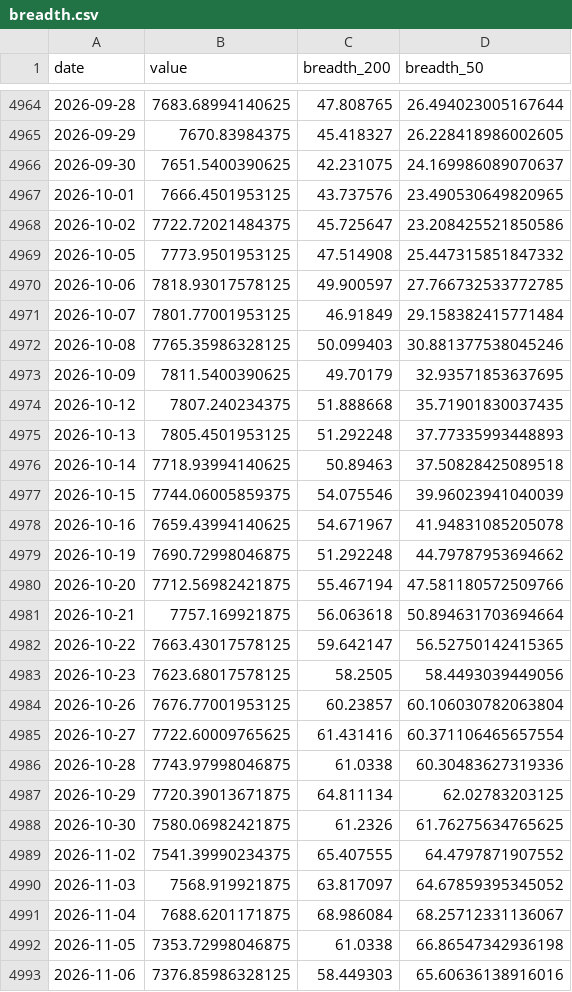
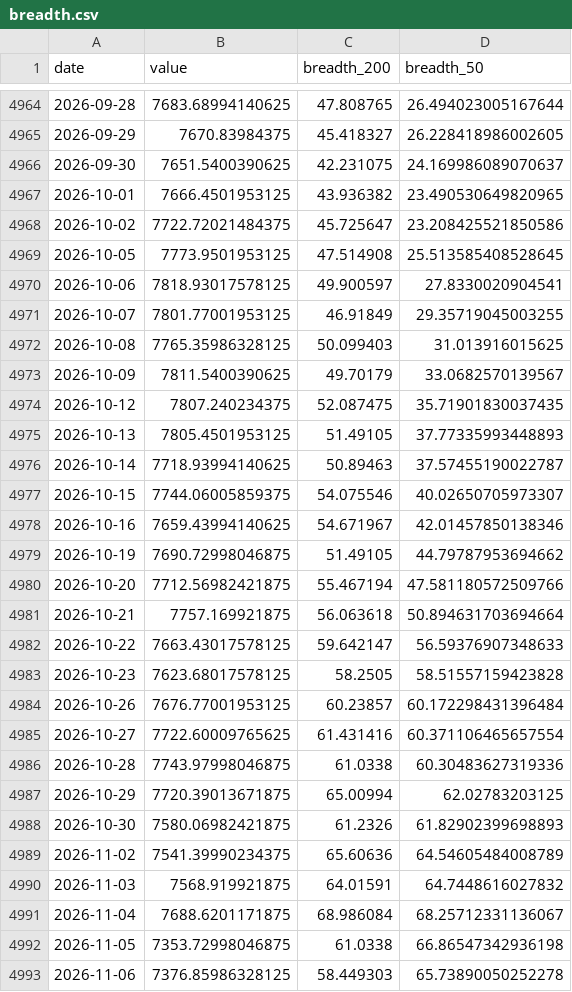
Before and after one commit to BamHIHedgeFundCEO/bamhi-web-2.0, a CSV file: data/breadth.csv, drawn as a sheet; only a part is shown, gaps mark what is left out; the diff covers the shown part only.

```diff
--- a/data/breadth.csv
+++ b/data/breadth.csv
@@ -4966,28 +4966,28 @@ date,value,breadth_200,breadth_50
 2026-09-30,7651.5400390625,42.231075,24.169986089070637
-2026-10-01,7666.4501953125,43.737576,23.490530649820965
+2026-10-01,7666.4501953125,43.936382,23.490530649820965
 2026-10-02,7722.72021484375,45.725647,23.208425521850586
-2026-10-05,7773.9501953125,47.514908,25.447315851847332
-2026-10-06,7818.93017578125,49.900597,27.766732533772785
-2026-10-07,7801.77001953125,46.91849,29.158382415771484
-2026-10-08,7765.35986328125,50.099403,30.881377538045246
-2026-10-09,7811.5400390625,49.70179,32.93571853637695
-2026-10-12,7807.240234375,51.888668,35.71901830037435
-2026-10-13,7805.4501953125,51.292248,37.77335993448893
-2026-10-14,7718.93994140625,50.89463,37.50828425089518
-2026-10-15,7744.06005859375,54.075546,39.96023941040039
-2026-10-16,7659.43994140625,54.671967,41.94831085205078
-2026-10-19,7690.72998046875,51.292248,44.79787953694662
+2026-10-05,7773.9501953125,47.514908,25.513585408528645
+2026-10-06,7818.93017578125,49.900597,27.8330020904541
+2026-10-07,7801.77001953125,46.91849,29.35719045003255
+2026-10-08,7765.35986328125,50.099403,31.013916015625
+2026-10-09,7811.5400390625,49.70179,33.0682570139567
+2026-10-12,7807.240234375,52.087475,35.71901830037435
+2026-10-13,7805.4501953125,51.49105,37.77335993448893
+2026-10-14,7718.93994140625,50.89463,37.57455190022787
+2026-10-15,7744.06005859375,54.075546,40.02650705973307
+2026-10-16,7659.43994140625,54.671967,42.01457850138346
+2026-10-19,7690.72998046875,51.49105,44.79787953694662
 2026-10-20,7712.56982421875,55.467194,47.581180572509766
 2026-10-21,7757.169921875,56.063618,50.894631703694664
-2026-10-22,7663.43017578125,59.642147,56.52750142415365
-2026-10-23,7623.68017578125,58.2505,58.4493039449056
-2026-10-26,7676.77001953125,60.23857,60.106030782063804
+2026-10-22,7663.43017578125,59.642147,56.59376907348633
+2026-10-23,7623.68017578125,58.2505,58.51557159423828
+2026-10-26,7676.77001953125,60.23857,60.172298431396484
 2026-10-27,7722.60009765625,61.431416,60.371106465657554
 2026-10-28,7743.97998046875,61.0338,60.30483627319336
-2026-10-29,7720.39013671875,64.811134,62.02783203125
-2026-10-30,7580.06982421875,61.2326,61.76275634765625
-2026-11-02,7541.39990234375,65.407555,64.4797871907552
-2026-11-03,7568.919921875,63.817097,64.67859395345052
+2026-10-29,7720.39013671875,65.00994,62.02783203125
+2026-10-30,7580.06982421875,61.2326,61.82902399698893
+2026-11-02,7541.39990234375,65.60636,64.54605484008789
+2026-11-03,7568.919921875,64.01591,64.7448616027832
 2026-11-04,7688.6201171875,68.986084,68.25712331136067
 2026-11-05,7353.72998046875,61.0338,66.86547342936198
-2026-11-06,7376.85986328125,58.449303,65.60636138916016
+2026-11-06,7376.85986328125,58.449303,65.73890050252278
```
Also changed, not shown: 30 edited cells elsewhere in this file, data/darkpool_results.csv, data/mr_kings.csv, 45 other files.
